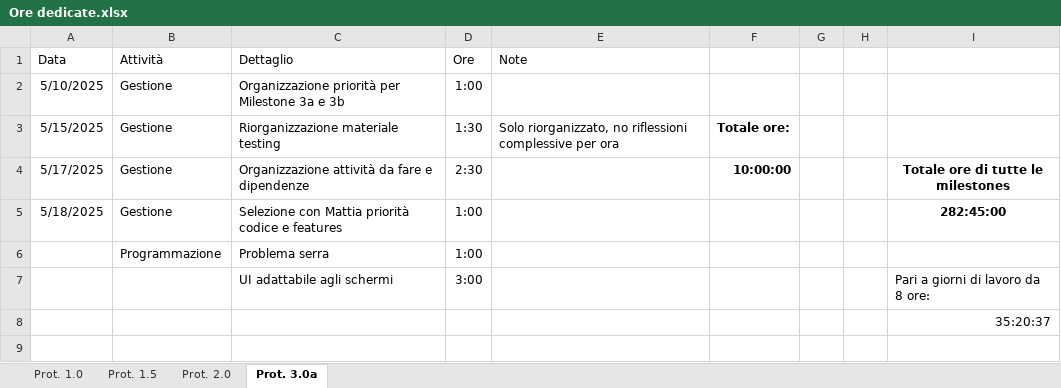
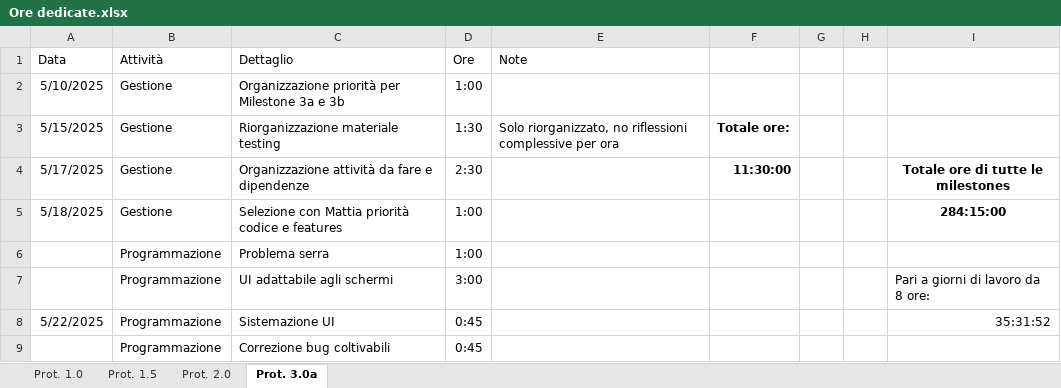
Before and after one commit to owof-games/Selania, an Excel workbook: Assets/Notes and Utilities/Ore dedicate.xlsx, sheet Prot. 3.0a, drawn as a sheet; values as stored, in another font and other column widths than the file's, no borders; removed rows and columns are numbered as before the commit, all else as after; the diff names each change by its address in the sheet, - before the commit and + after, or states it on an @@ line.

Commit message:
Gestione: ore

```diff
--- a/Assets/Notes and Utilities/Ore dedicate.xlsx (sheet Prot. 3.0a)
+++ b/Assets/Notes and Utilities/Ore dedicate.xlsx (sheet Prot. 3.0a)
-F4: 10:00:00
+F4: 11:30:00
-I5: 282:45:00
+I5: 284:15:00
-B7 (Attività): (empty)
+B7 (Attività): Programmazione
-row 8:  |  |  |  |  |  |  |  | 35:20:37
+row 8: 5/22/2025 | Programmazione | Sistemazione UI | 0:45 |  |  |  |  | 35:31:52
+row 9:  | Programmazione | Correzione bug coltivabili | 0:45
```
